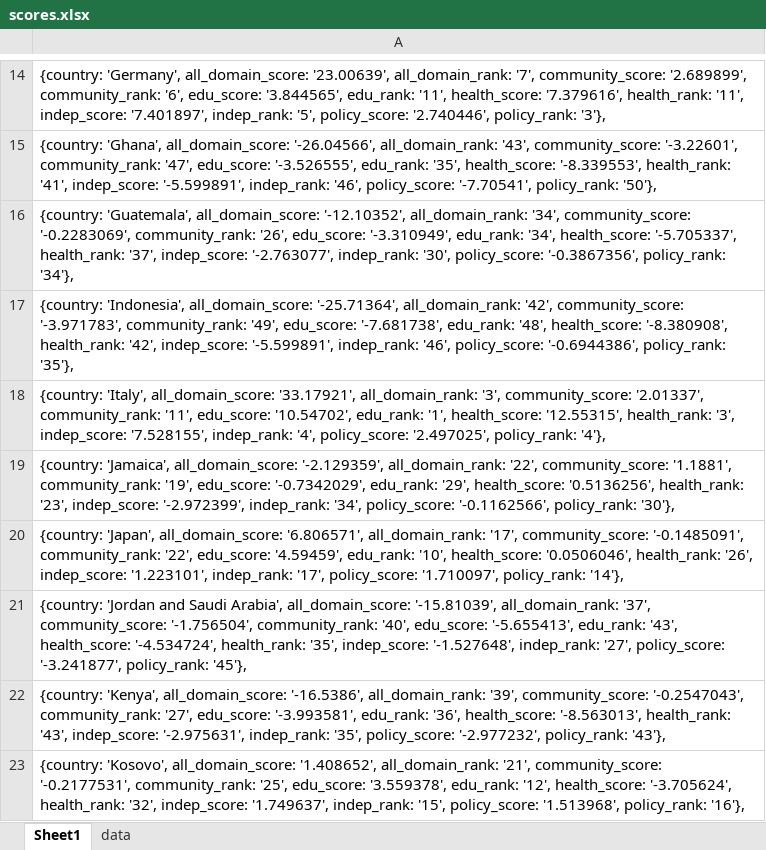
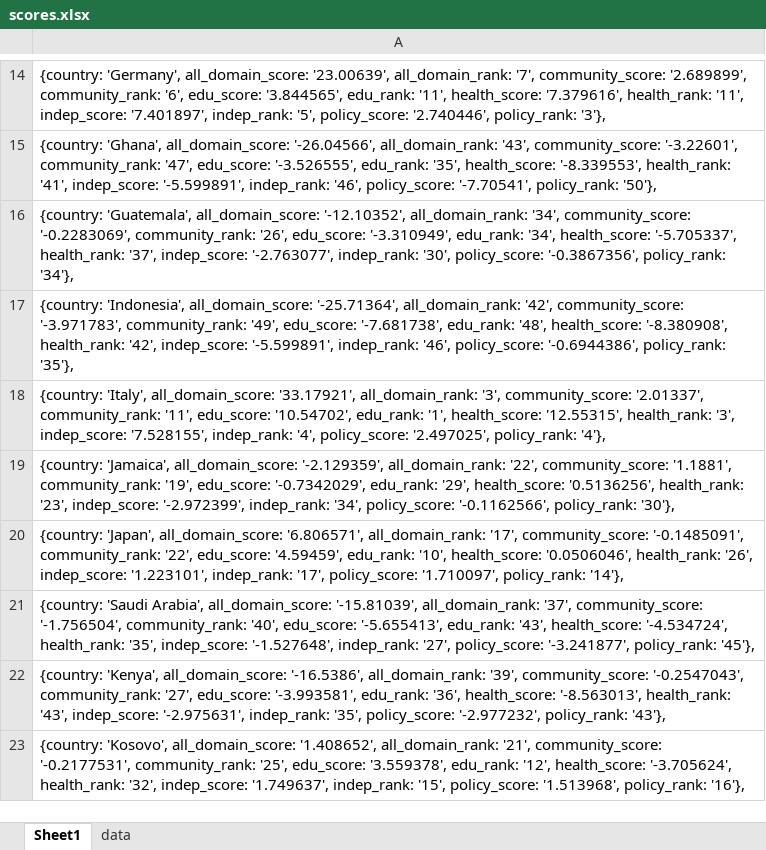
Before and after one commit to dkats/DS-4S, an Excel workbook: data/scores.xlsx, sheet Sheet1, drawn as a sheet; only a part is shown, gaps mark what is left out; values as stored, in another font and other column widths than the file's, no borders; the diff names each change by its address in the sheet, - before the commit and + after, or states it on an @@ line.

Commit message:
Standardized 'The Netherlands' toto 'Netherlands' and 'Jordan and Saudi Arabia' to 'Saudi Arabia'

```diff
--- a/data/scores.xlsx (sheet Sheet1)
+++ b/data/scores.xlsx (sheet Sheet1)
-A21: {country: 'Jordan and Saudi Arabia', all_domain_score:…
+A21: {country: 'Saudi Arabia', all_domain_score:…
```
Also changed, not shown: sheet data, data/inclusion.xlsx, data/responses.xlsx, 4 other files.
